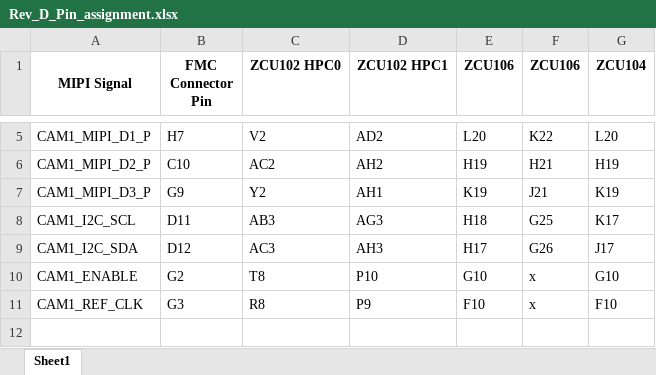
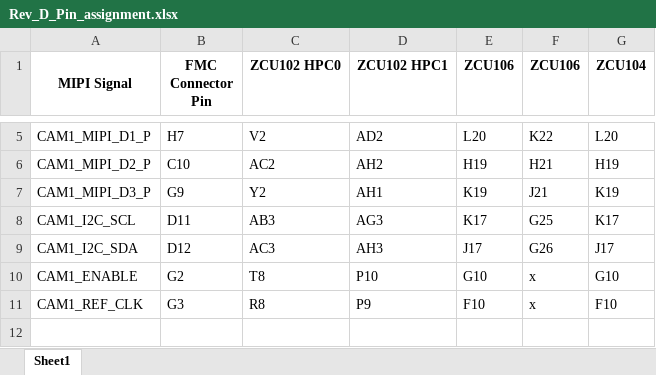
Before and after one commit to circuitvalley/FMC_Camera_MIPI_Breakout_Board, an Excel workbook: PinAssignment/Rev_D_Pin_assignment.xlsx, sheet Sheet1, drawn as a sheet; only a part is shown, gaps mark what is left out; values as stored, in another font and other column widths than the file's, no borders; the diff names each change by its address in the sheet, - before the commit and + after, or states it on an @@ line.

Commit message:
fixed pinout

```diff
--- a/PinAssignment/Rev_D_Pin_assignment.xlsx (sheet Sheet1)
+++ b/PinAssignment/Rev_D_Pin_assignment.xlsx (sheet Sheet1)
-E8 (ZCU106): H18
+E8 (ZCU106): K17
-E9 (ZCU106): H17
+E9 (ZCU106): J17
```
